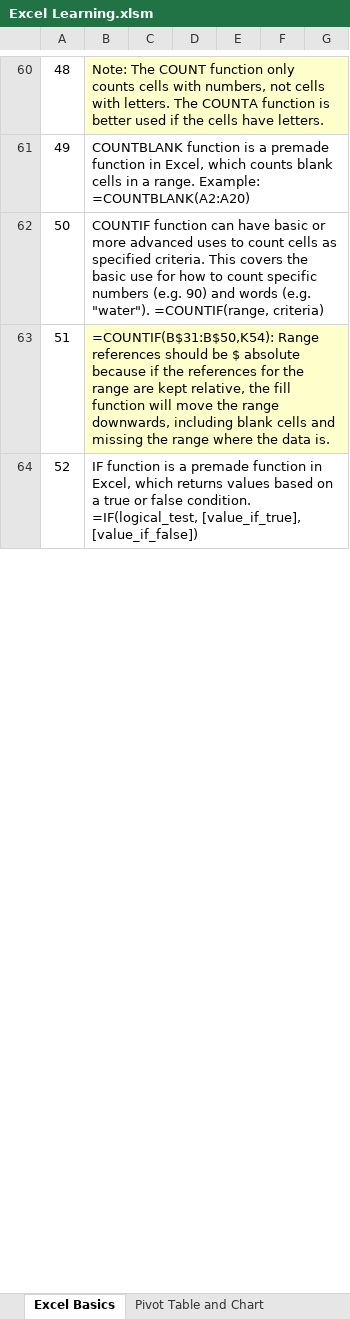
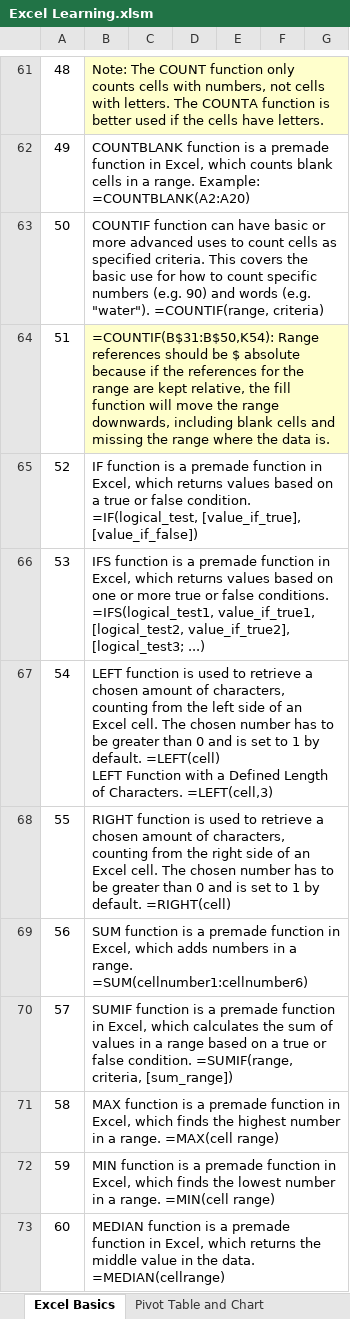
Before and after one commit to sumitarai/HealthDB, an Excel workbook: Excel Learning.xlsm, sheet Excel Basics, drawn as a sheet; only a part is shown, gaps mark what is left out; values as stored, in another font and other column widths than the file's, no borders; charts and pictures not drawn; ↵ is a line break in a cell; the diff covers the shown part only; the diff names each change by its address in the sheet, - before the commit and + after, or states it on an @@ line.

```diff
--- a/Excel Learning.xlsm (sheet Excel Basics)
+++ b/Excel Learning.xlsm (sheet Excel Basics)
+row 66: 53 | IFS function is a premade function in Excel, which returns values based on one or more true or false conditions. =IFS(logical_test1, value_if_true1, [logical_test2, value_if_true2], [logical_test3; ...)
+row 67: 54 | LEFT function is used to retrieve a chosen amount of characters, counting from the left side of an Excel cell. The chosen number has to be greater than 0 and is set to 1 by default. =LEFT(cell) ↵ LEFT Function with a Defined Length of Characters. =LEFT(cell,3)
+row 68: 55 | RIGHT function is used to retrieve a chosen amount of characters, counting from the right side of an Excel cell. The chosen number has to be greater than 0 and is set to 1 by default. =RIGHT(cell)
+row 69: 56 | SUM function is a premade function in Excel, which adds numbers in a range. =SUM(cellnumber1:cellnumber6)
+row 70: 57 | SUMIF function is a premade function in Excel, which calculates the sum of values in a range based on a true or false condition. =SUMIF(range, criteria, [sum_range])
+row 71: 58 | MAX function is a premade function in Excel, which finds the highest number in a range. =MAX(cell range)
+row 72: 59 | MIN function is a premade function in Excel, which finds the lowest number in a range. =MIN(cell range)
+row 73: 60 | MEDIAN function is a premade function in Excel, which returns the middle value in the data. =MEDIAN(cellrange)
```
Also changed, not shown: 28 added rows, cell formats, merged cells and row numbers in column A elsewhere in this sheet, sheet Excel Functions, other sheet tabs, charts or pictures.
